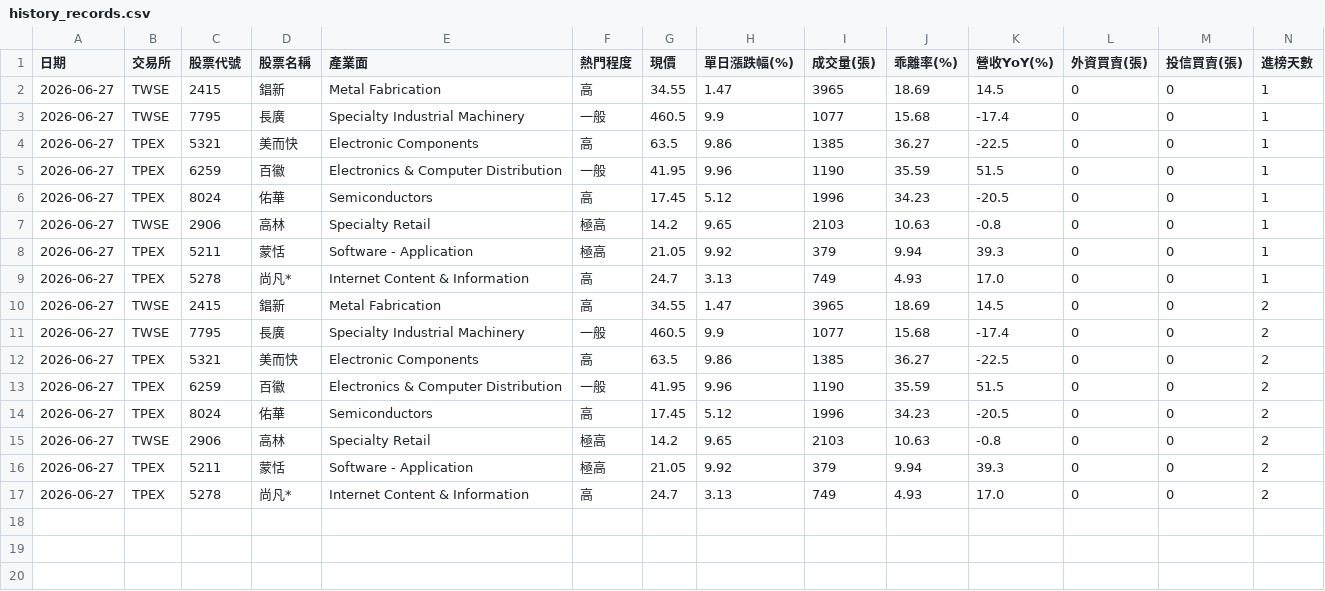
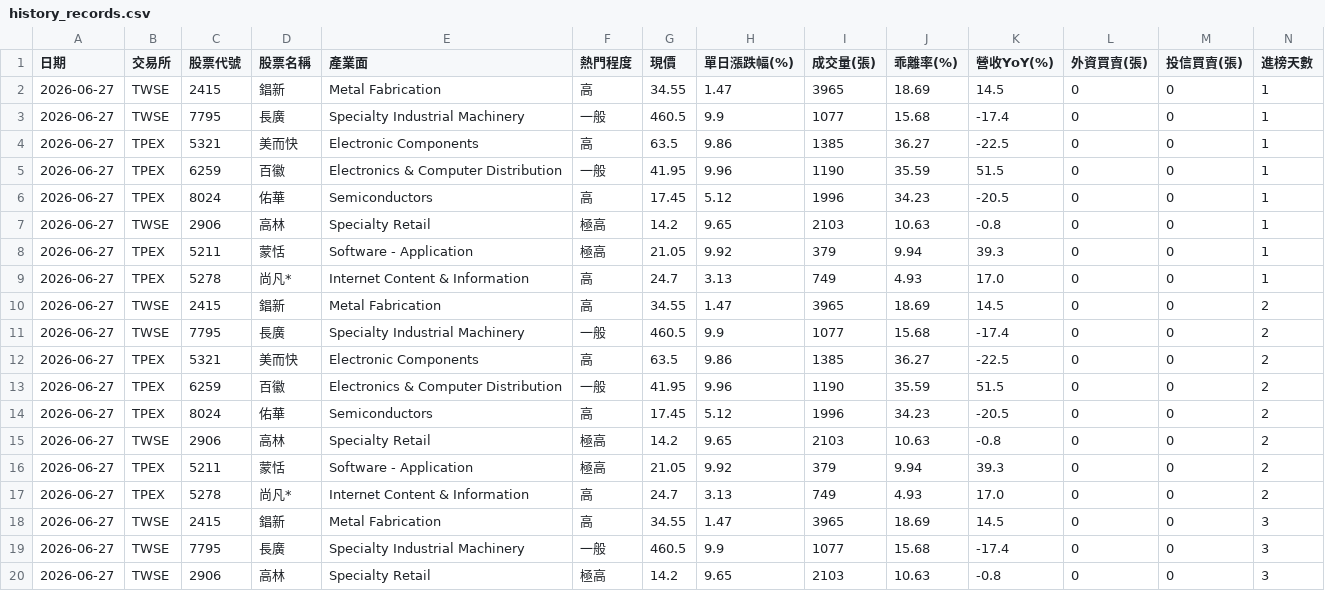
Before and after one commit to ns30178/tw-hot-stocks, a CSV file: history_records.csv, drawn as a sheet; only a part is shown; rows hold the shown columns only; the diff names each change by its address in the sheet, - before the commit and + after, or states it on an @@ line.

```diff
--- a/history_records.csv
+++ b/history_records.csv
+row 18: 2026-06-27 | TWSE | 2415 | 錩新 | Metal Fabrication | 高 | 34.55 | 1.47 | 3965 | 18.69 | 14.5 | 0 | 0 | 3
+row 19: 2026-06-27 | TWSE | 7795 | 長廣 | Specialty Industrial Machinery | 一般 | 460.5 | 9.9 | 1077 | 15.68 | -17.4 | 0 | 0 | 3
+row 20: 2026-06-27 | TWSE | 2906 | 高林 | Specialty Retail | 極高 | 14.2 | 9.65 | 2103 | 10.63 | -0.8 | 0 | 0 | 3
```
Also changed, not shown: 1 other file.
